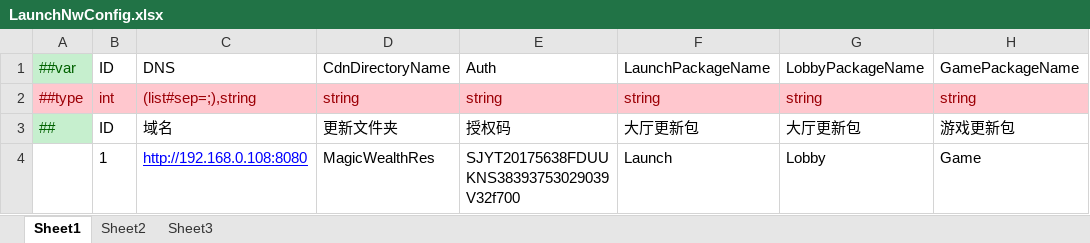
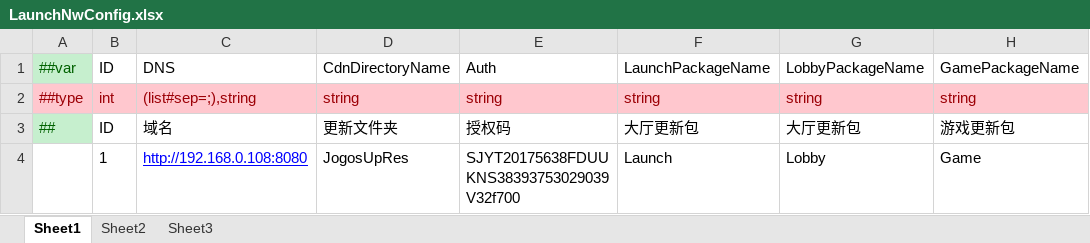
Before and after one commit to lyqilo/ClientConfig, an Excel workbook: LubanLaunchConfig/Datas/LaunchNwConfig.xlsx, sheet Sheet1, drawn as a sheet; only a part is shown; values as stored, in another font and other column widths than the file's, no borders; the diff names each change by its address in the sheet, - before the commit and + after, or states it on an @@ line.

```diff
--- a/LubanLaunchConfig/Datas/LaunchNwConfig.xlsx (sheet Sheet1)
+++ b/LubanLaunchConfig/Datas/LaunchNwConfig.xlsx (sheet Sheet1)
-D4: MagicWealthRes
+D4: JogosUpRes
```
Also changed, not shown: LubanLaunchConfig/Datas/LaunchConfig.xlsx, LubanLaunchConfig/Datas/LaunchPreConfig.xlsx, 7 other files.
